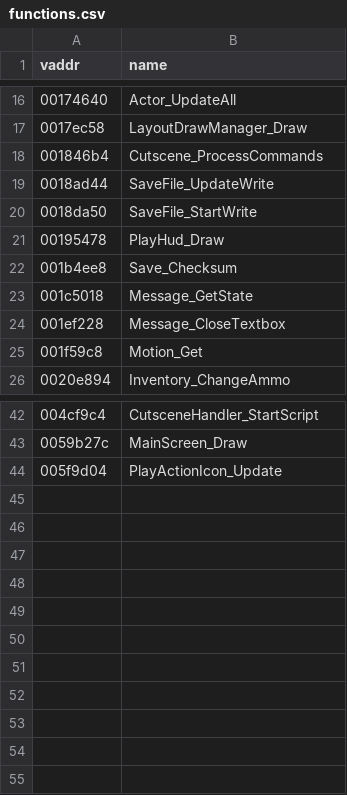
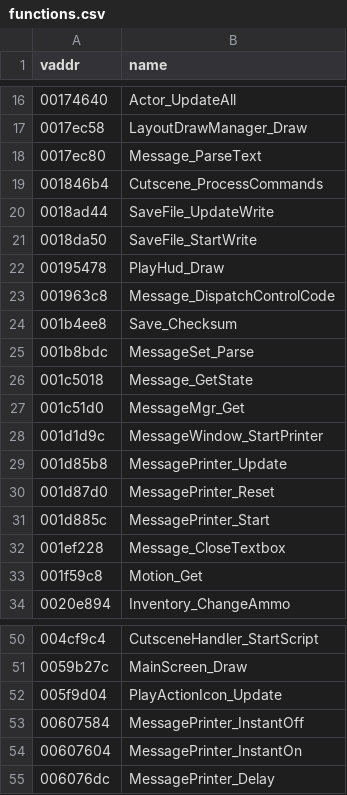
Before and after one commit to SomeoneIsWorking/mm3d-decomp, a CSV file: symbols/functions.csv, drawn as a sheet; only a part is shown, gaps mark what is left out; the diff names each change by its address in the sheet, - before the commit and + after, or states it on an @@ line.

```diff
--- a/symbols/functions.csv
+++ b/symbols/functions.csv
+row 18: 0017ec80 | Message_ParseText
+row 23: 001963c8 | Message_DispatchControlCode
+row 25: 001b8bdc | MessageSet_Parse
+row 27: 001c51d0 | MessageMgr_Get
+row 28: 001d1d9c | MessageWindow_StartPrinter
+row 29: 001d85b8 | MessagePrinter_Update
+row 30: 001d87d0 | MessagePrinter_Reset
+row 31: 001d885c | MessagePrinter_Start
+row 53: 00607584 | MessagePrinter_InstantOff
+row 54: 00607604 | MessagePrinter_InstantOn
+row 55: 006076dc | MessagePrinter_Delay
```
Also changed, not shown: 3 other files.
